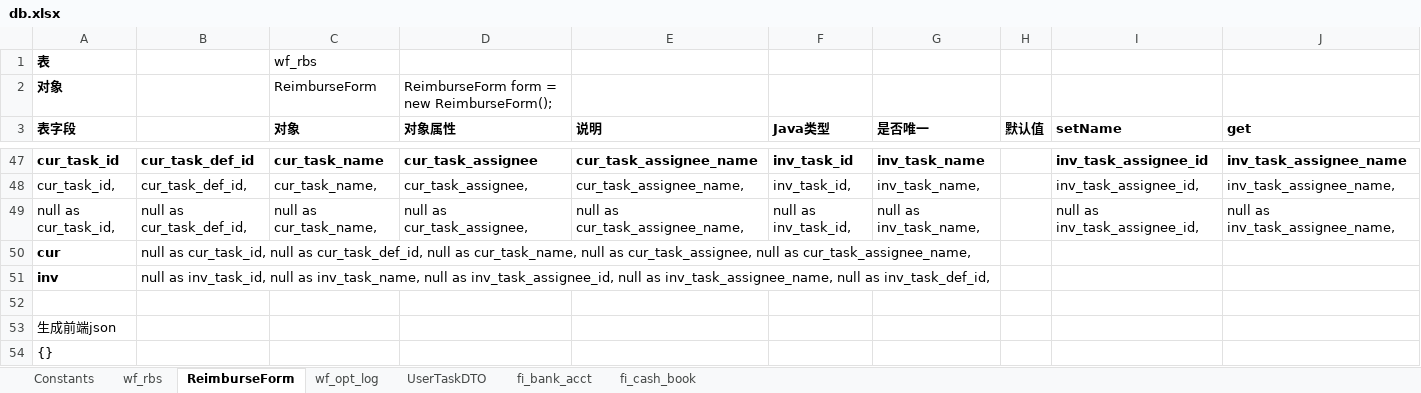
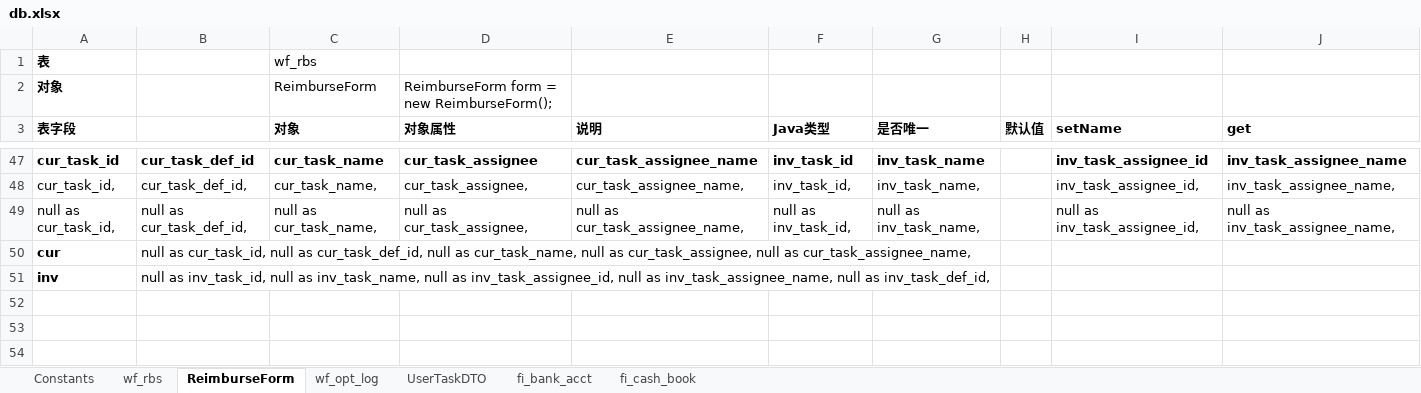
Before and after one commit to lsyxxx/ipms, an Excel workbook: doc/db.xlsx, sheet ReimburseForm, drawn as a sheet; only a part is shown, gaps mark what is left out; values as stored, in another font and other column widths than the file's, no borders; rows hold the shown columns only; the diff names each change by its address in the sheet, - before the commit and + after, or states it on an @@ line.

```diff
--- a/doc/db.xlsx (sheet ReimburseForm)
+++ b/doc/db.xlsx (sheet ReimburseForm)
-row 52: (empty)
-row 53: 生成前端json
-row 54: {}
```
Also changed, not shown: sheet wf_rbs, sheet Constants, 14 other files.
